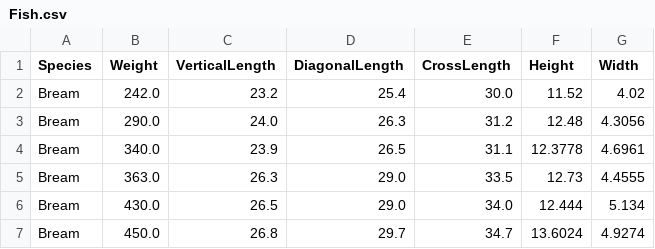
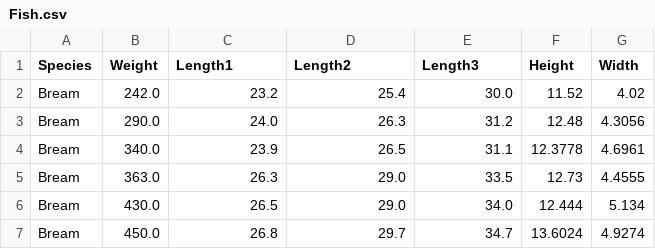
Before and after one commit to thaopham98/DataScience, a CSV file: data/Fish.csv, drawn as a sheet; only a part is shown.

Commit message:
Modify Fish.csv

```diff
--- a/data/Fish.csv
+++ b/data/Fish.csv
@@ -1,2 +1,2 @@
-Species,Weight,VerticalLength,DiagonalLength,CrossLength,Height,Width
+Species,Weight,Length1,Length2,Length3,Height,Width
 Bream,242.0,23.2,25.4,30.0,11.52,4.02
```
